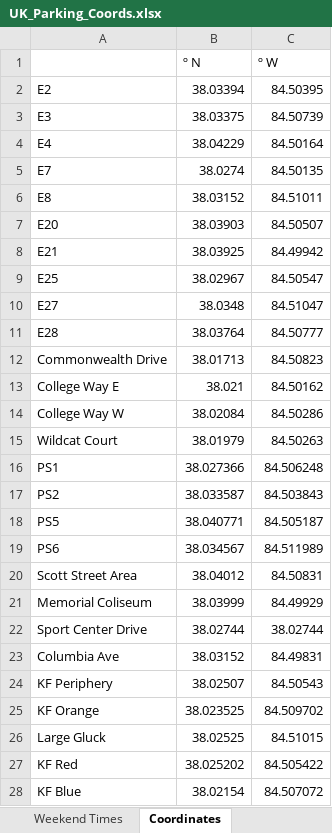
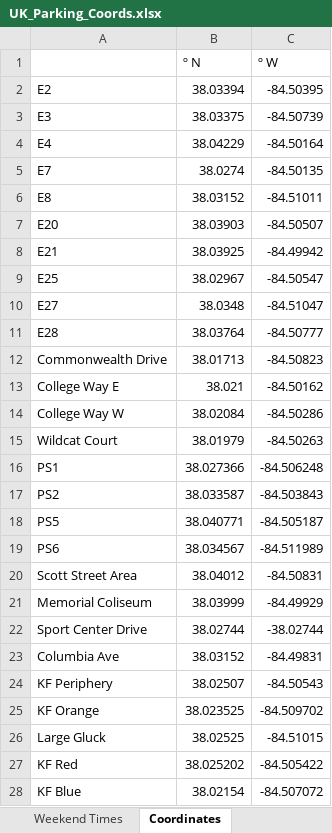
Before and after one commit to hjbr22/498-Project, an Excel workbook: app/data/UK_Parking_Coords.xlsx, sheet Coordinates, drawn as a sheet; only a part is shown; values as stored, in another font and other column widths than the file's, no borders; the diff covers the shown part only; the diff names each change by its address in the sheet, - before the commit and + after, or states it on an @@ line.

Commit message:
Map now responsive, functional.
-- Fixed database coordinates (longitudes were positive instead of negative, causing parking lot markers to be placed in western China instead of Lexington)

-- Map now displays blue markers representing available parking lots based on parking form data.

-- Parking lot markers contain clickable labels containing the name of the lot and exact coordinates

-- Implemented function that finds the parking lot that is of shortest distance to the user's location and draws a path between the two markers

```diff
--- a/app/data/UK_Parking_Coords.xlsx (sheet Coordinates)
+++ b/app/data/UK_Parking_Coords.xlsx (sheet Coordinates)
-C2 (º W): 84.50395
+C2 (º W): -84.50395
-C3 (º W): 84.50739
+C3 (º W): -84.50739
-C4 (º W): 84.50164
+C4 (º W): -84.50164
-C5 (º W): 84.50135
+C5 (º W): -84.50135
-C6 (º W): 84.51011
+C6 (º W): -84.51011
-C7 (º W): 84.50507
+C7 (º W): -84.50507
-C8 (º W): 84.49942
+C8 (º W): -84.49942
-C9 (º W): 84.50547
+C9 (º W): -84.50547
-C10 (º W): 84.51047
+C10 (º W): -84.51047
-C11 (º W): 84.50777
+C11 (º W): -84.50777
-C12 (º W): 84.50823
+C12 (º W): -84.50823
-C13 (º W): 84.50162
+C13 (º W): -84.50162
-C14 (º W): 84.50286
+C14 (º W): -84.50286
-C15 (º W): 84.50263
+C15 (º W): -84.50263
-C16 (º W): 84.506248
+C16 (º W): -84.506248
-C17 (º W): 84.503843
+C17 (º W): -84.503843
-C18 (º W): 84.505187
+C18 (º W): -84.505187
-C19 (º W): 84.511989
+C19 (º W): -84.511989
-C20 (º W): 84.50831
+C20 (º W): -84.50831
-C21 (º W): 84.49929
+C21 (º W): -84.49929
-C22 (º W): 38.02744
+C22 (º W): -38.02744
-C23 (º W): 84.49831
+C23 (º W): -84.49831
-C24 (º W): 84.50543
+C24 (º W): -84.50543
-C25 (º W): 84.509702
+C25 (º W): -84.509702
-C26 (º W): 84.51015
+C26 (º W): -84.51015
-C27 (º W): 84.505422
+C27 (º W): -84.505422
-C28 (º W): 84.507072
+C28 (º W): -84.507072
```
Also changed, not shown: 26 edited cells elsewhere in this sheet, 1 other file.
